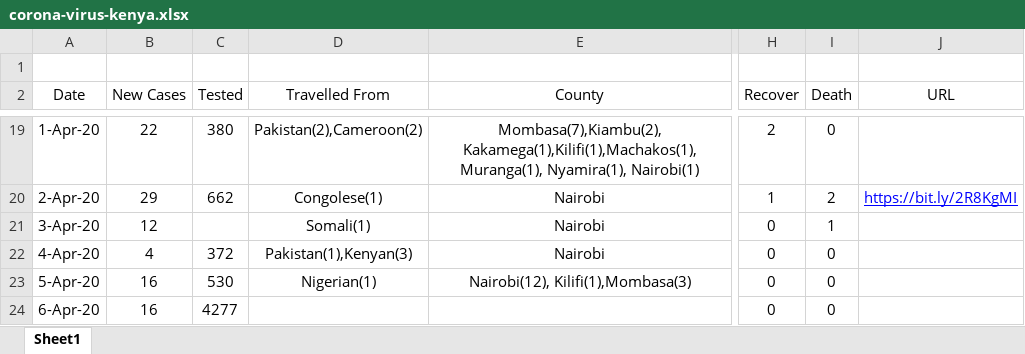
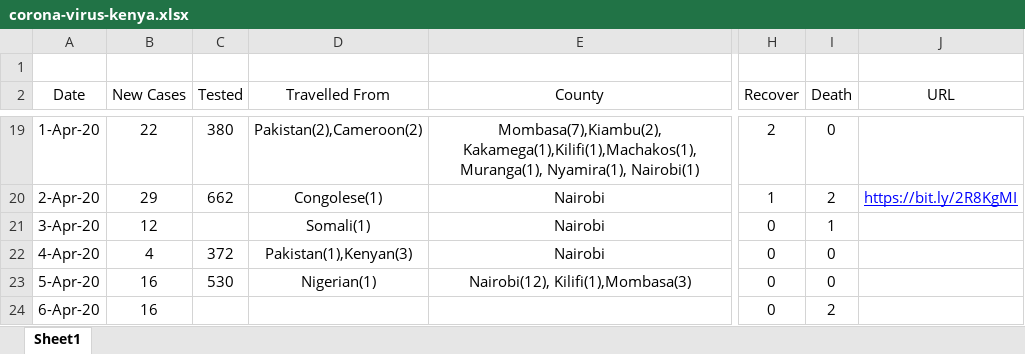
Before and after one commit to Evin-Ngoa/corona-covid-19-kenya-dataset, an Excel workbook: corona-virus-kenya.xlsx, sheet Sheet1, drawn as a sheet; only a part is shown, gaps mark what is left out; values as stored, in another font and other column widths than the file's, no borders; the diff names each change by its address in the sheet, - before the commit and + after, or states it on an @@ line.

Commit message:
6th April 2020 Kenya COVID-19 updates

```diff
--- a/corona-virus-kenya.xlsx (sheet Sheet1)
+++ b/corona-virus-kenya.xlsx (sheet Sheet1)
-C24 (Tested): 4277
+C24 (Tested): (empty)
-I24 (Death): 0
+I24 (Death): 2
```
Also changed, not shown: 1 other file.
